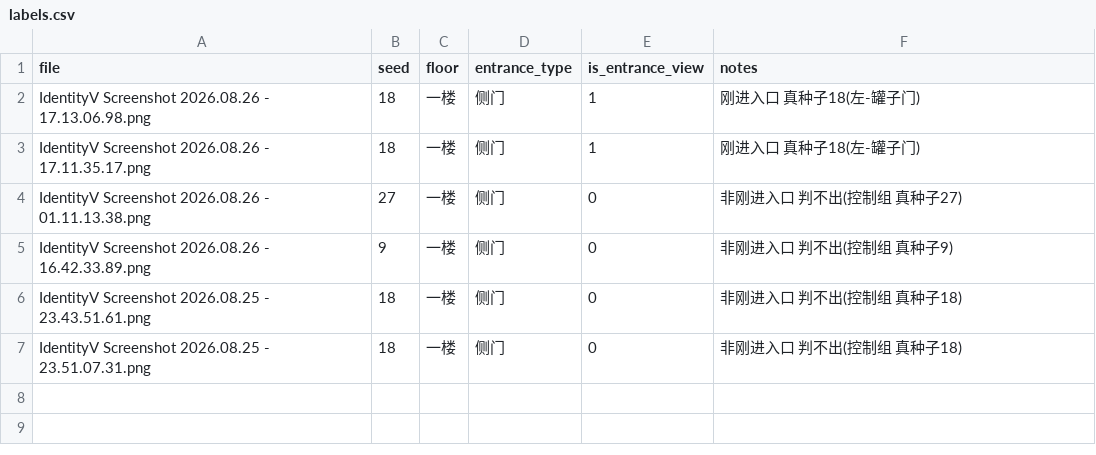
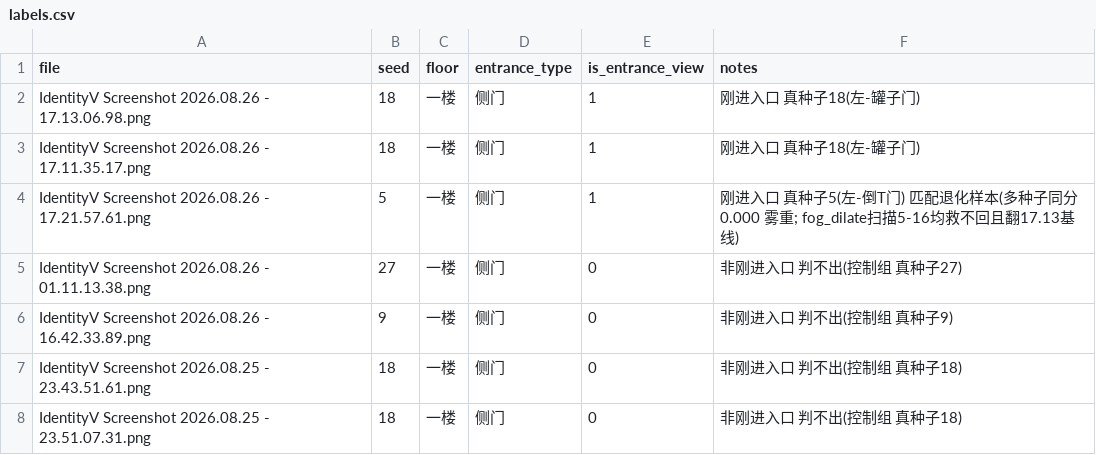
Before and after one commit to R1pple-star/identityv-cryptic-notes-overlay, a CSV file: eval/labels.csv, drawn as a sheet.

```diff
--- a/eval/labels.csv
+++ b/eval/labels.csv
@@ -3,2 +3,3 @@ IdentityV Screenshot 2026.08.26 - 17.13.06.98.png,18,一楼,侧门,1,刚进入
 IdentityV Screenshot 2026.08.26 - 17.11.35.17.png,18,一楼,侧门,1,刚进入口 真种子18(左-罐子门)
+IdentityV Screenshot 2026.08.26 - 17.21.57.61.png,5,一楼,侧门,1,刚进入口 真种子5(左-倒T门) 匹配退化样本(多种子同分0.000 雾重; fog_dilate扫描5-16均救不回且翻17.13基线)
 IdentityV Screenshot 2026.08.26 - 01.11.13.38.png,27,一楼,侧门,0,非刚进入口 判不出(控制组 真种子27)
```
Also changed, not shown: 2 other files.
